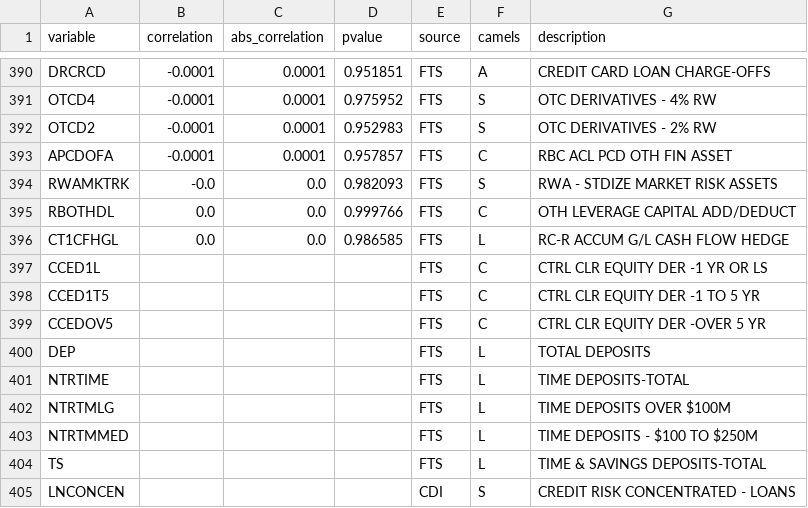
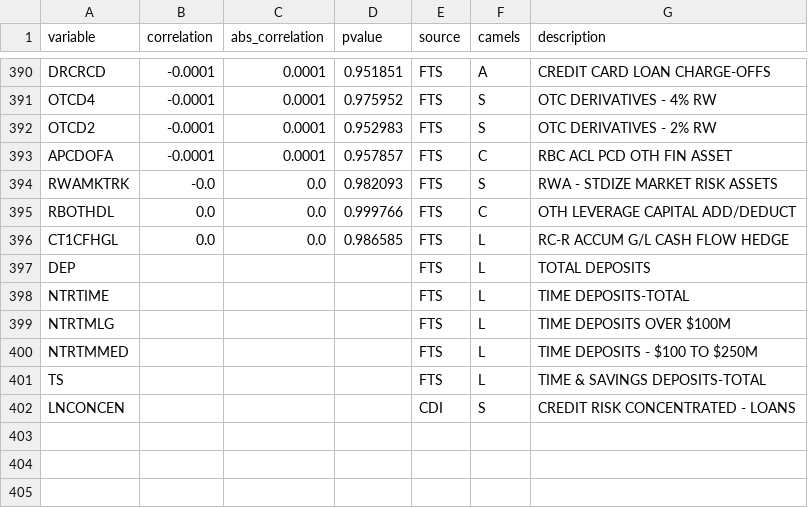
Before and after one commit to andrescarro192/tfm-financial_risk, a CSV file: docs/camels_failure_correlation.csv, drawn as a sheet; only a part is shown, gaps mark what is left out.

```diff
--- a/docs/camels_failure_correlation.csv
+++ b/docs/camels_failure_correlation.csv
@@ -396,5 +396,2 @@ RBOTHDL,0.0,0.0,0.999766,FTS,C,OTH LEVERAGE CAPITAL ADD/DEDUCT
 CT1CFHGL,0.0,0.0,0.986585,FTS,L,RC-R ACCUM G/L CASH FLOW HEDGE
-CCED1L,,,,FTS,C,CTRL CLR EQUITY DER -1 YR OR LS
-CCED1T5,,,,FTS,C,CTRL CLR EQUITY DER -1 TO 5 YR
-CCEDOV5,,,,FTS,C,CTRL CLR EQUITY DER -OVER 5 YR
 DEP,,,,FTS,L,TOTAL DEPOSITS
```
Also changed, not shown: 9 other files.
